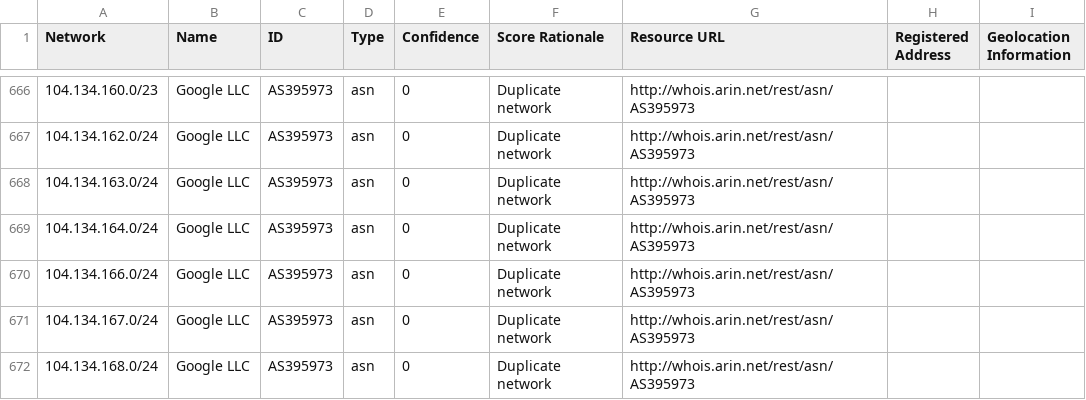
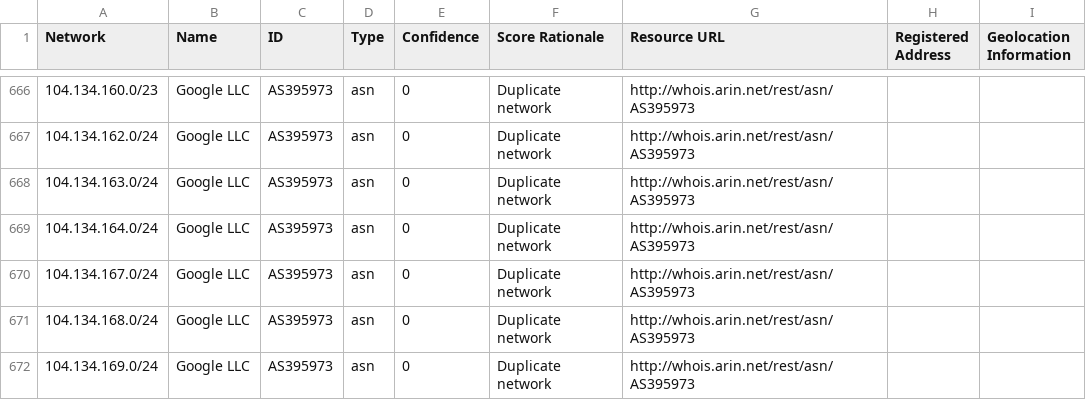
Before and after one commit to venkataramanab/NetblockTool, a CSV file: data/Google.csv, drawn as a sheet; only a part is shown, gaps mark what is left out; the shorter side is filled out with more unchanged rows.

```diff
--- a/data/Google.csv
+++ b/data/Google.csv
@@ -669,3 +669,2 @@ Network,Name,ID,Type,Confidence,Score Rationale,Resource URL,Registered Address,
 104.134.164.0/24,Google LLC,AS395973,asn,0,Duplicate network,http://whois.arin.net/rest/asn/AS395973,,
-104.134.166.0/24,Google LLC,AS395973,asn,0,Duplicate network,http://whois.arin.net/rest/asn/AS395973,,
 104.134.167.0/24,Google LLC,AS395973,asn,0,Duplicate network,http://whois.arin.net/rest/asn/AS395973,,
```
Also changed, not shown: data/Facebook.csv, data/Microsoft.csv.
